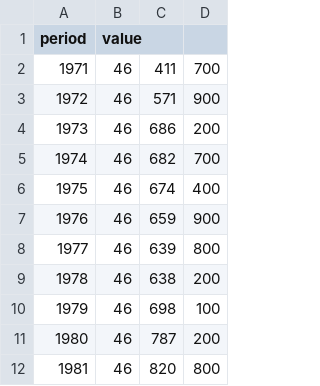
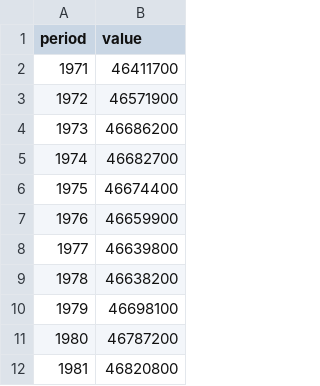
Before and after one commit to jmgillespie2011-creator/Urgent-GP, a CSV file: data/funding/england_population_enpop.csv, drawn as a sheet; only a part is shown; removed rows and columns are numbered as before the commit, all else as after; the diff names each change by its address in the sheet, - before the commit and + after, or states it on an @@ line.

```diff
--- a/data/funding/england_population_enpop.csv
+++ b/data/funding/england_population_enpop.csv
-column B (value), rows 2-12: all 46
-column C, rows 2-12: 411 | 571 | 686 | 682 | 674 | 659 | 639 | 638 | 698 | 787 | 820
-column D, rows 2-12: 700 | 900 | 200 | 700 | 400 | 900 | 800 | 200 | 100 | 200 | 800
+column B (value), rows 2-12: 46411700 | 46571900 | 46686200 | 46682700 | 46674400 | 46659900 | 46639800 | 46638200 | 46698100 | 46787200 | 46820800
```
Also changed, not shown: 1 other file.
